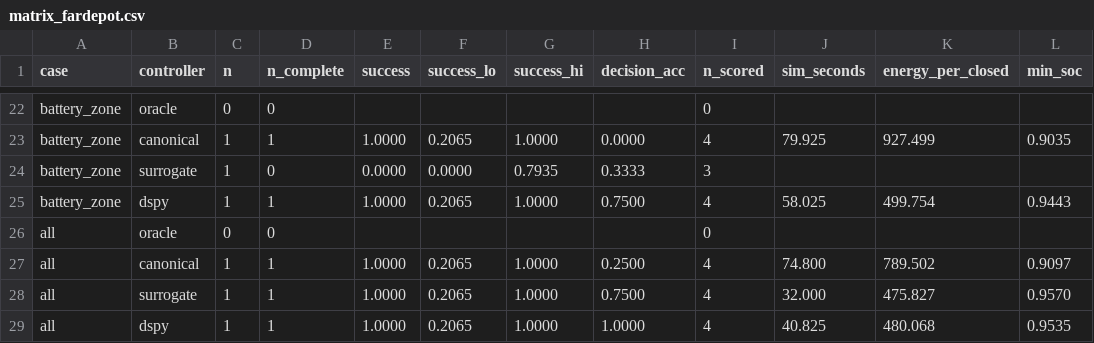
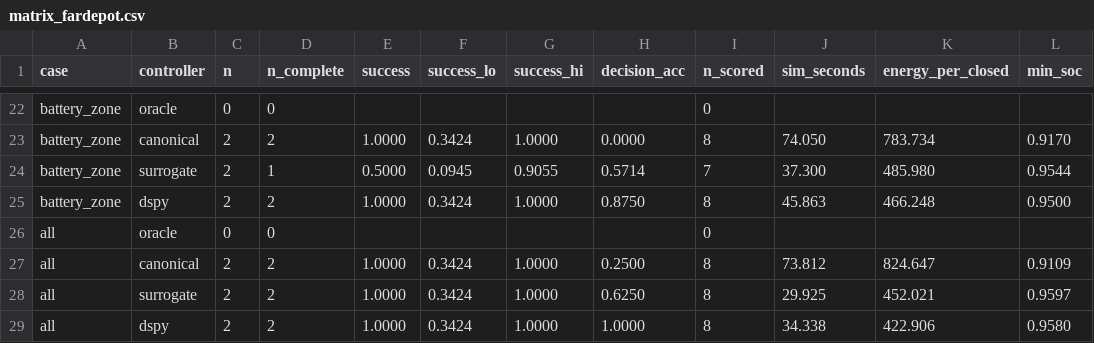
Before and after one commit to ChaHyunJoon/Construction_OODlayer, a CSV file: wm4spacecraft_manufacturing/results/matrix_fardepot.csv, drawn as a sheet; only a part is shown, gaps mark what is left out; removed rows and columns are numbered as before the commit, all else as after; the diff covers the shown part only; the diff names each change by its address in the sheet, - before the commit and + after, or states it on an @@ line.

```diff
--- a/wm4spacecraft_manufacturing/results/matrix_fardepot.csv
+++ b/wm4spacecraft_manufacturing/results/matrix_fardepot.csv
-C23 (n): 1
+C23 (n): 2
-D23 (n_complete): 1
+D23 (n_complete): 2
-F23 (success_lo): 0.2065
+F23 (success_lo): 0.3424
-I23 (n_scored): 4
+I23 (n_scored): 8
-J23 (sim_seconds): 79.925
+J23 (sim_seconds): 74.050
-K23 (energy_per_closed): 927.499
+K23 (energy_per_closed): 783.734
-L23 (min_soc): 0.9035
+L23 (min_soc): 0.9170
-row 24: battery_zone | surrogate | 1 | 0 | 0.0000 | 0.0000 | 0.7935 | 0.3333 | 3
+row 24: battery_zone | surrogate | 2 | 1 | 0.5000 | 0.0945 | 0.9055 | 0.5714 | 7 | 37.300 | 485.980 | 0.9544
-C25 (n): 1
+C25 (n): 2
-D25 (n_complete): 1
+D25 (n_complete): 2
-F25 (success_lo): 0.2065
+F25 (success_lo): 0.3424
-H25 (decision_acc): 0.7500
+H25 (decision_acc): 0.8750
-I25 (n_scored): 4
+I25 (n_scored): 8
-J25 (sim_seconds): 58.025
+J25 (sim_seconds): 45.863
-K25 (energy_per_closed): 499.754
+K25 (energy_per_closed): 466.248
-L25 (min_soc): 0.9443
+L25 (min_soc): 0.9500
-C27:C29 (n): 1
+C27:C29 (n): 2
-D27:D29 (n_complete): 1
+D27:D29 (n_complete): 2
-F27:F29 (success_lo): 0.2065
+F27:F29 (success_lo): 0.3424
-I27:I29 (n_scored): 4
+I27:I29 (n_scored): 8
-J27 (sim_seconds): 74.800
+J27 (sim_seconds): 73.812
-K27 (energy_per_closed): 789.502
+K27 (energy_per_closed): 824.647
-L27 (min_soc): 0.9097
+L27 (min_soc): 0.9109
-H28 (decision_acc): 0.7500
+H28 (decision_acc): 0.6250
-J28 (sim_seconds): 32.000
+J28 (sim_seconds): 29.925
-K28 (energy_per_closed): 475.827
+K28 (energy_per_closed): 452.021
-L28 (min_soc): 0.9570
+L28 (min_soc): 0.9597
-J29 (sim_seconds): 40.825
+J29 (sim_seconds): 34.338
-K29 (energy_per_closed): 480.068
+K29 (energy_per_closed): 422.906
-L29 (min_soc): 0.9535
+L29 (min_soc): 0.9580
```
Also changed, not shown: 1 added row, 1 removed row and 105 edited cells elsewhere in this file, 6 other files.
